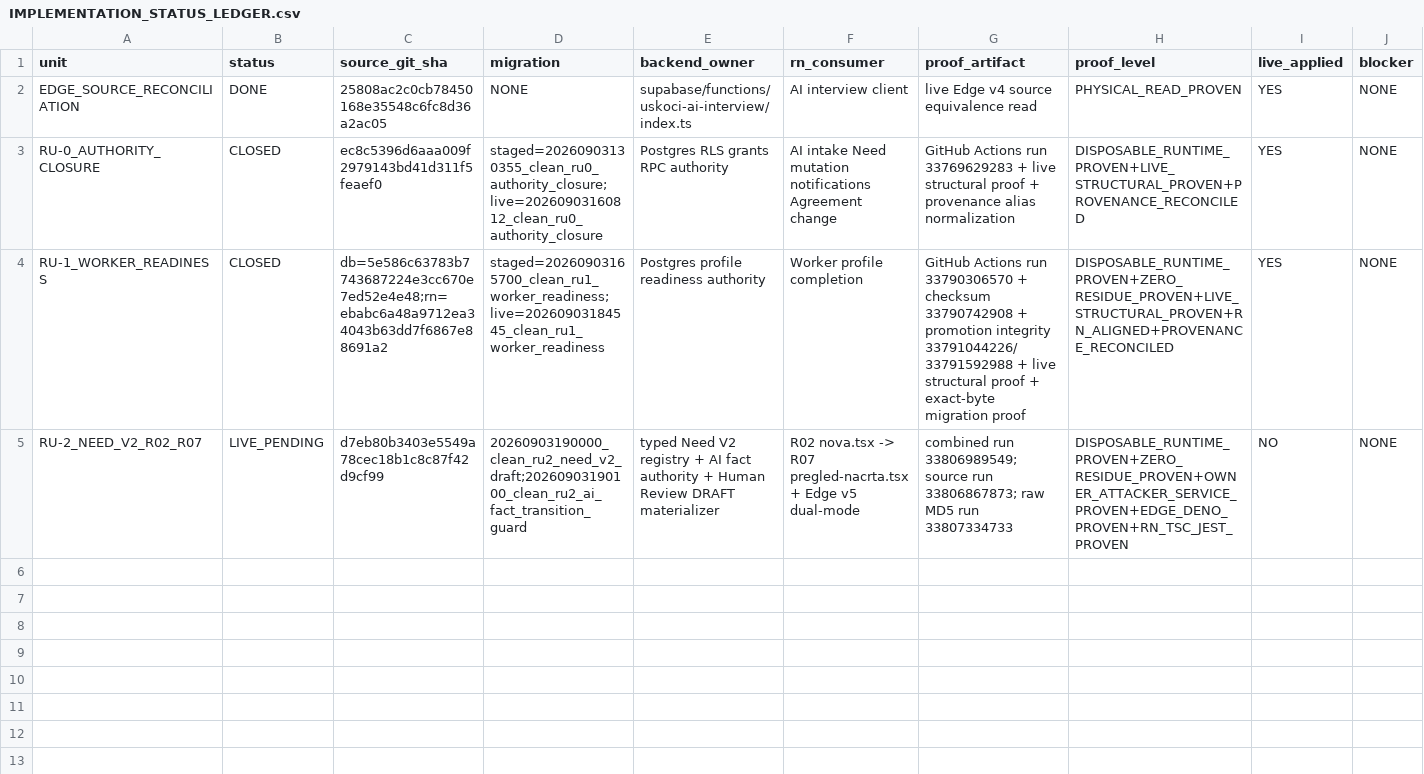
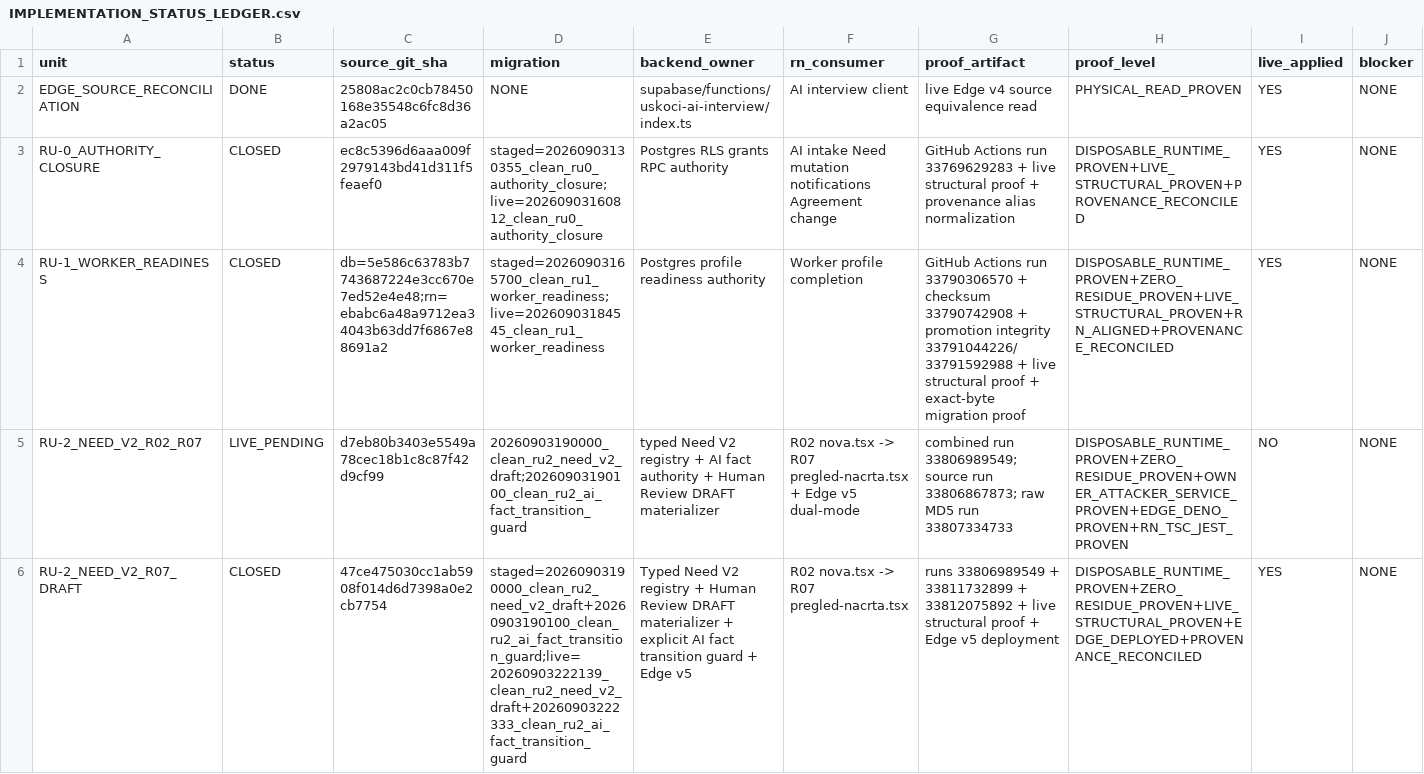
Before and after one commit to Uskoci1/USKOCI-CLEAN, a CSV file: docs/implementation/IMPLEMENTATION_STATUS_LEDGER.csv, drawn as a sheet; only a part is shown; rows hold the shown columns only; the diff names each change by its address in the sheet, - before the commit and + after, or states it on an @@ line.

Commit message:
docs(implementation): close RU-2 live state

```diff
--- a/docs/implementation/IMPLEMENTATION_STATUS_LEDGER.csv
+++ b/docs/implementation/IMPLEMENTATION_STATUS_LEDGER.csv
+row 6: RU-2_NEED_V2_R07_DRAFT | CLOSED | 47ce475030cc1ab5908f014d6d7398a0e2cb7754 | staged=20260903190000_clean_ru2_need_v2_draft+20260903190100_clean_ru2_ai_fact_transition_guard;live=20260903222139_clean_ru2_need_v2_draft+20260903222333_clean_ru2_ai_fact_transition_guard | Typed Need V2 registry + Human Review DRAFT materializer + explicit AI fact transition guard + Edge v5 | R02 nova.tsx -> R07 pregled-nacrta.tsx | runs 33806989549 + 33811732899 + 33812075892 + live structural proof + Edge v5 deployment | DISPOSABLE_RUNTIME_PROVEN+ZERO_RESIDUE_PROVEN+LIVE_STRUCTURAL_PROVEN+EDGE_DEPLOYED+PROVENANCE_RECONCILED | YES | NONE
```
Also changed, not shown: 4 other files.
